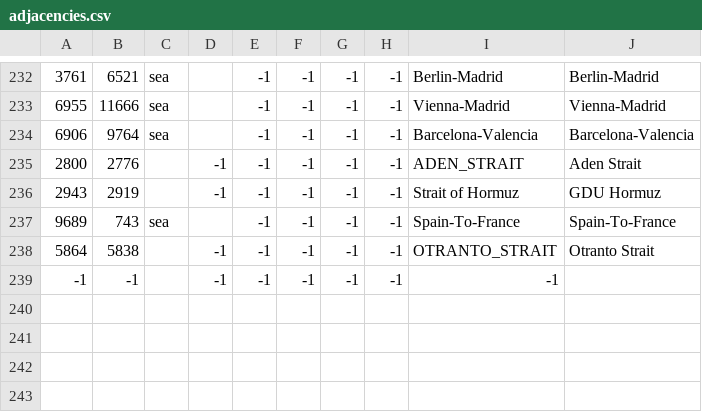
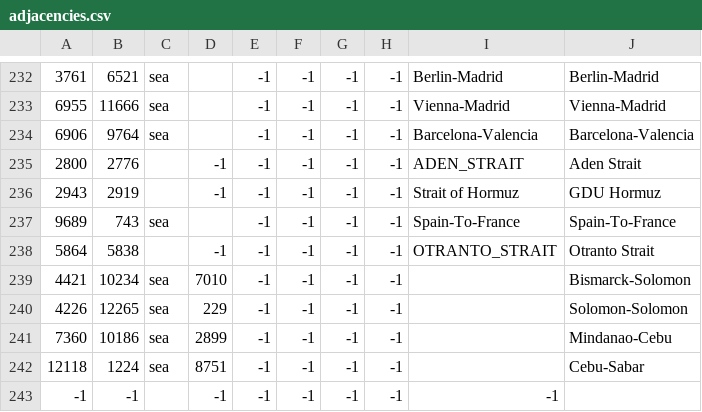
Before and after one commit to seekaytoopro/srhoi4, a CSV file: map/adjacencies.csv, drawn as a sheet; only a part is shown, gaps mark what is left out.

```diff
--- a/map/adjacencies.csv
+++ b/map/adjacencies.csv
@@ -238,2 +238,6 @@
 5864;5838;;-1;-1;-1;-1;-1;OTRANTO_STRAIT;Otranto Strait
+4421;10234;sea;7010;-1;-1;-1;-1;;Bismarck-Solomon
+4226;12265;sea;229;-1;-1;-1;-1;;Solomon-Solomon
+7360;10186;sea;2899;-1;-1;-1;-1;;Mindanao-Cebu
+12118;1224;sea;8751;-1;-1;-1;-1;;Cebu-Sabar
 -1;-1;;-1;-1;-1;-1;-1;-1
```
Also changed, not shown: 11 other files.
